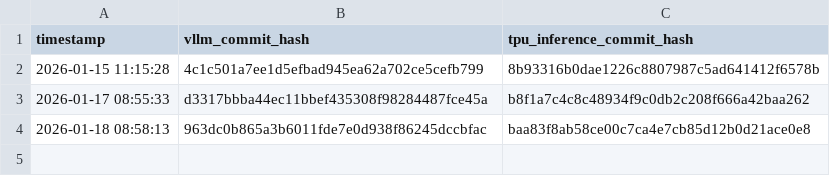
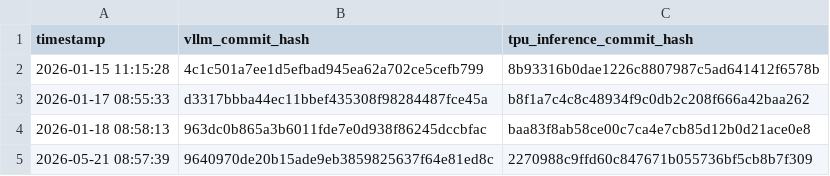
Before and after one commit to j-luwierski/vllm-tpu-inference-qwen4exp-mtp, a CSV file: tpu-interface/verified_commit_hashes.csv, drawn as a sheet; the diff names each change by its address in the sheet, - before the commit and + after, or states it on an @@ line.

Commit message:
Update verified commit hashes
Signed-off-by: Buildkite Bot <buildkite-bot@users.noreply.github.com>

```diff
--- a/tpu-interface/verified_commit_hashes.csv
+++ b/tpu-interface/verified_commit_hashes.csv
+row 5: 2026-05-21 08:57:39 | 9640970de20b15ade9eb3859825637f64e81ed8c | 2270988c9ffd60c847671b055736bf5cb8b7f309
```
